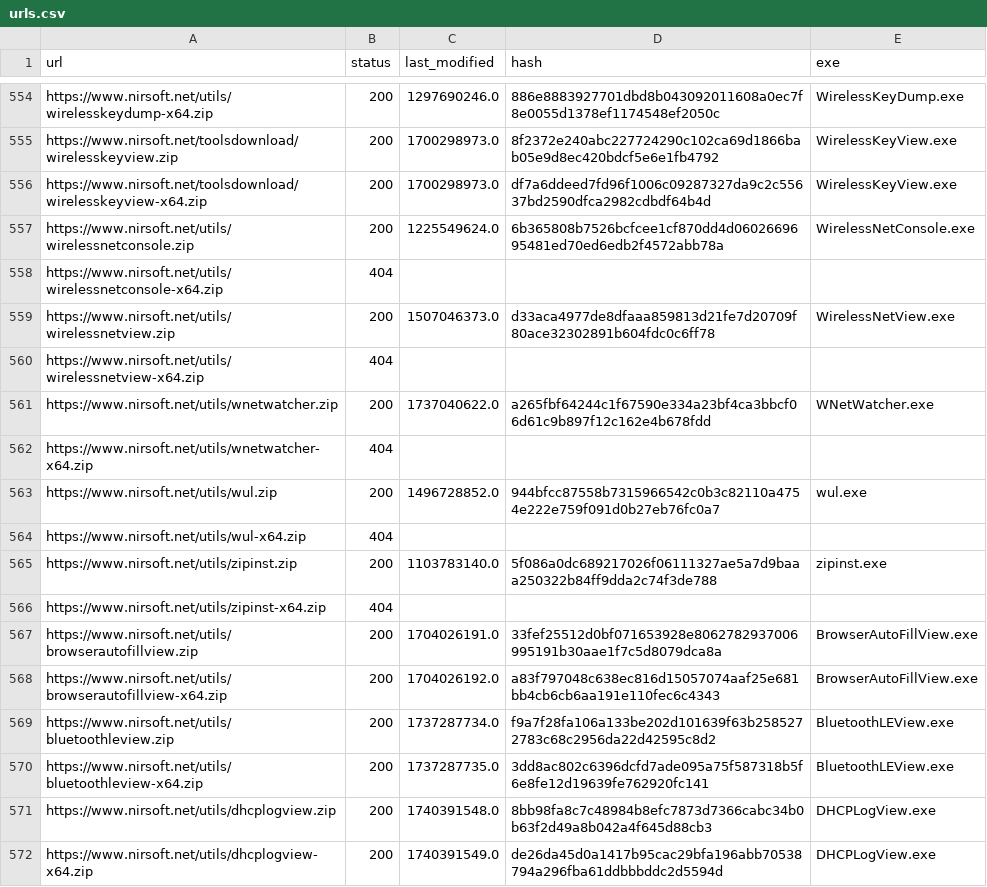
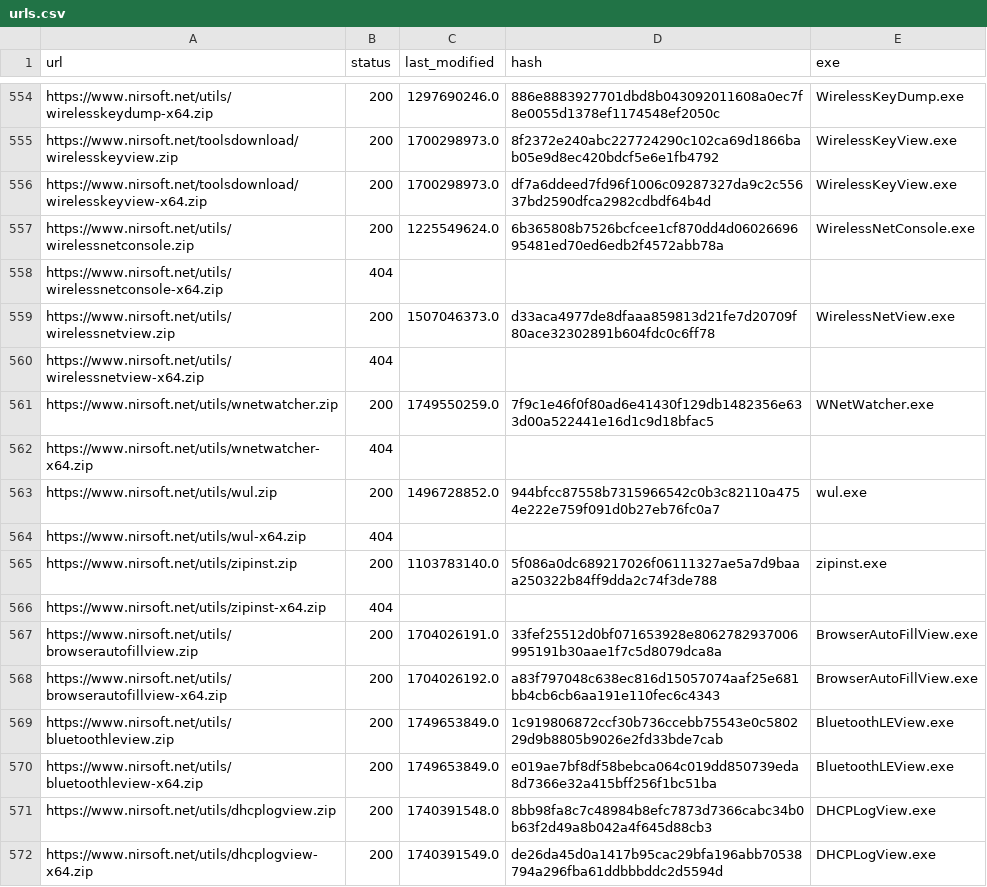
Before and after one commit to ScoopInstaller/Nirsoft, a CSV file: cache/urls.csv, drawn as a sheet; only a part is shown, gaps mark what is left out.

```diff
--- a/cache/urls.csv
+++ b/cache/urls.csv
@@ -560,3 +560,3 @@ https://www.nirsoft.net/utils/wirelessnetview.zip,200,1507046373.0,d33aca4977de8
 https://www.nirsoft.net/utils/wirelessnetview-x64.zip,404,,,
-https://www.nirsoft.net/utils/wnetwatcher.zip,200,1737040622.0,a265fbf64244c1f67590e334a23bf4ca3bbcf06d61c9b897f12c162e4b678fdd,WNetWatcher.exe
+https://www.nirsoft.net/utils/wnetwatcher.zip,200,1749550259.0,7f9c1e46f0f80ad6e41430f129db1482356e633d00a522441e16d1c9d18bfac5,WNetWatcher.exe
 https://www.nirsoft.net/utils/wnetwatcher-x64.zip,404,,,
@@ -568,4 +568,4 @@ https://www.nirsoft.net/utils/browserautofillview.zip,200,1704026191.0,33fef2551
 https://www.nirsoft.net/utils/browserautofillview-x64.zip,200,1704026192.0,a83f797048c638ec816d15057074aaf25e681bb4cb6cb6aa191e110fec6c4343,BrowserAutoFillView.exe
-https://www.nirsoft.net/utils/bluetoothleview.zip,200,1737287734.0,f9a7f28fa106a133be202d101639f63b2585272783c68c2956da22d42595c8d2,BluetoothLEView.exe
-https://www.nirsoft.net/utils/bluetoothleview-x64.zip,200,1737287735.0,3dd8ac802c6396dcfd7ade095a75f587318b5f6e8fe12d19639fe762920fc141,BluetoothLEView.exe
+https://www.nirsoft.net/utils/bluetoothleview.zip,200,1749653849.0,1c919806872ccf30b736ccebb75543e0c580229d9b8805b9026e2fd33bde7cab,BluetoothLEView.exe
+https://www.nirsoft.net/utils/bluetoothleview-x64.zip,200,1749653849.0,e019ae7bf8df58bebca064c019dd850739eda8d7366e32a415bff256f1bc51ba,BluetoothLEView.exe
 https://www.nirsoft.net/utils/dhcplogview.zip,200,1740391548.0,8bb98fa8c7c48984b8efc7873d7366cabc34b0b63f2d49a8b042a4f645d88cb3,DHCPLogView.exe
```
